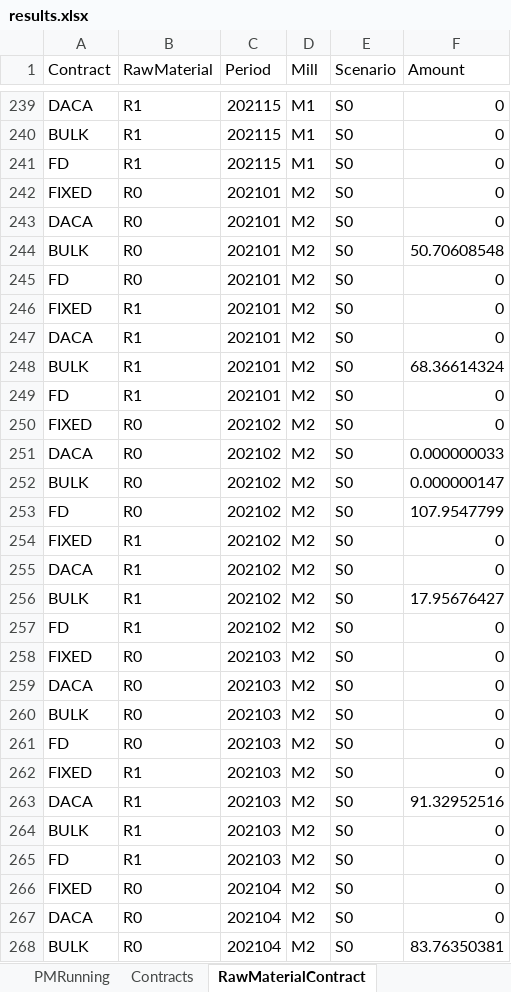
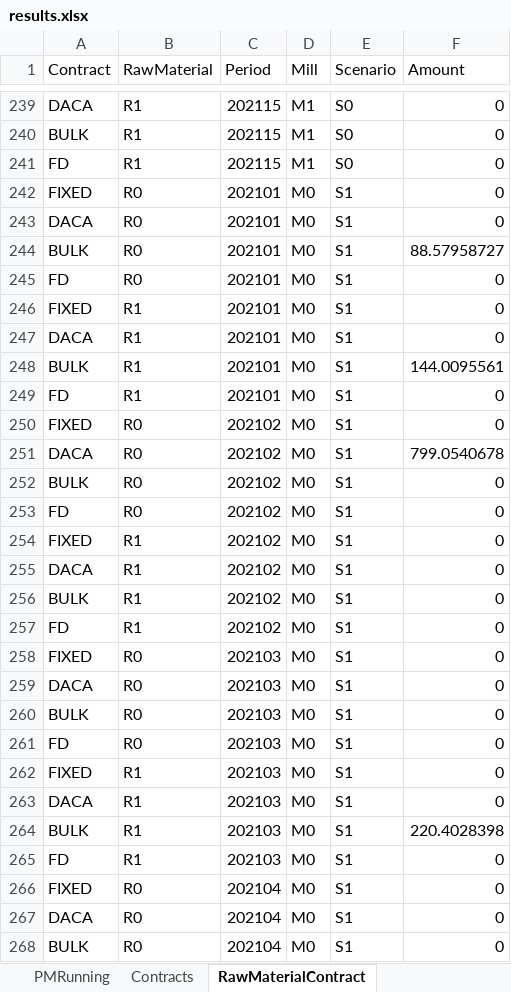
Before and after one commit to th28/thesis, an Excel workbook: results.xlsx, sheet RawMaterialContract, drawn as a sheet; only a part is shown, gaps mark what is left out; values as stored, in another font and other column widths than the file's, no borders; the diff covers the shown part only; the diff names each change by its address in the sheet, - before the commit and + after, or states it on an @@ line.

```diff
--- a/results.xlsx (sheet RawMaterialContract)
+++ b/results.xlsx (sheet RawMaterialContract)
-D242:D268 (Mill): M2
+D242:D268 (Mill): M0
-E242:E268 (Scenario): S0
+E242:E268 (Scenario): S1
-F244 (Amount): 50.70608548
+F244 (Amount): 88.57958727
-F248 (Amount): 68.36614324
+F248 (Amount): 144.0095561
-F251 (Amount): 0.000000033
+F251 (Amount): 799.0540678
-F252 (Amount): 0.000000147
+F252 (Amount): 0
-F253 (Amount): 107.9547799
+F253 (Amount): 0
-F256 (Amount): 17.95676427
+F256 (Amount): 0
-F263 (Amount): 91.32952516
+F263 (Amount): 0
-F264 (Amount): 0
+F264 (Amount): 220.4028398
-F268 (Amount): 83.76350381
+F268 (Amount): 0
```
Also changed, not shown: other rows of this sheet, sheet Inventory, sheet Production, sheet Contracts, sheet RawMaterialInventory, sheet RawMaterialPrices, sheet PMRunning, 2 other files.
